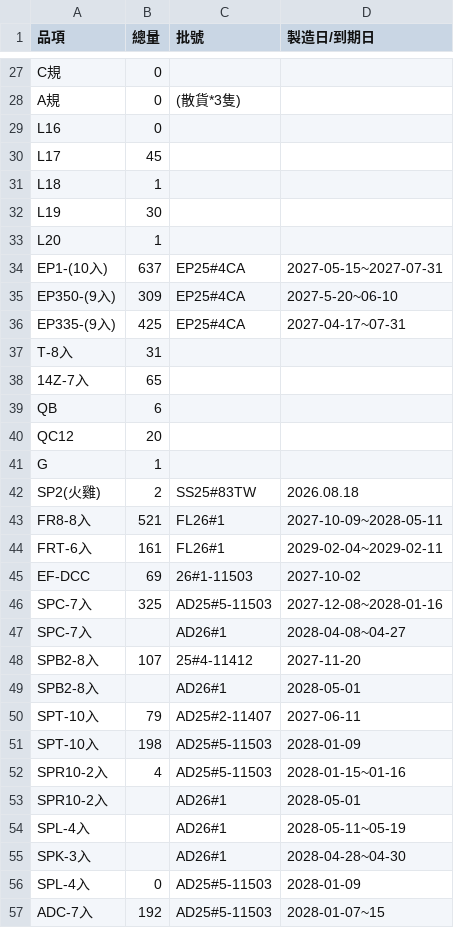
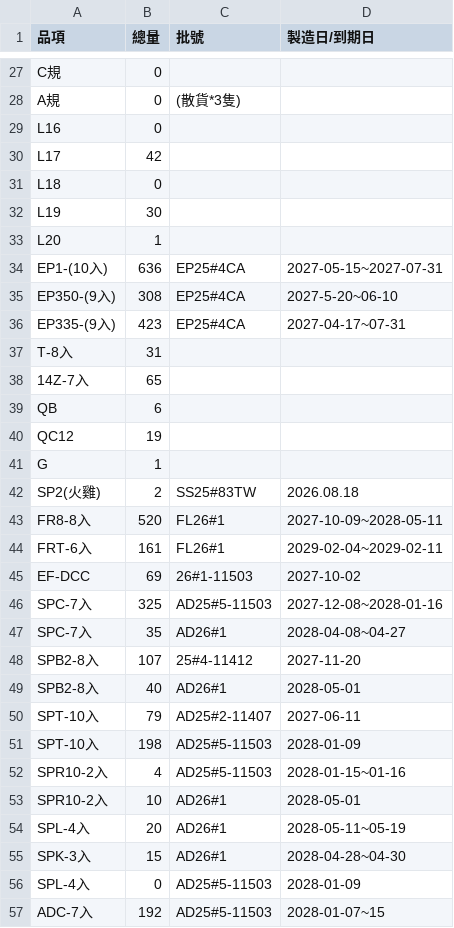
Before and after one commit to mingfonglpg-bit/-, a CSV file: frozen.csv, drawn as a sheet; only a part is shown, gaps mark what is left out; the diff covers the shown part only.

```diff
--- a/frozen.csv
+++ b/frozen.csv
@@ -29,9 +29,9 @@ A規,0,(散貨*3隻),
 L16,0,,
-L17,45,,
-L18,1,,
+L17,42,,
+L18,0,,
 L19,30,,
 L20,1,,
-EP1-(10入),637,EP25#4CA,2027-05-15~2027-07-31
-EP350-(9入),309,EP25#4CA,2027-5-20~06-10
-EP335-(9入),425,EP25#4CA,2027-04-17~07-31
+EP1-(10入),636,EP25#4CA,2027-05-15~2027-07-31
+EP350-(9入),308,EP25#4CA,2027-5-20~06-10
+EP335-(9入),423,EP25#4CA,2027-04-17~07-31
 T-8入,31,,
@@ -39,6 +39,6 @@ T-8入,31,,
 QB,6,,
-QC12,20,,
+QC12,19,,
 G,1,,
 SP2(火雞),2,SS25#83TW,2026.08.18
-FR8-8入,521,FL26#1,2027-10-09~2028-05-11
+FR8-8入,520,FL26#1,2027-10-09~2028-05-11
 FRT-6入,161,FL26#1,2029-02-04~2029-02-11
@@ -46,5 +46,5 @@ EF-DCC,69,26#1-11503,2027-10-02
 SPC-7入,325,AD25#5-11503,2027-12-08~2028-01-16
-SPC-7入,,AD26#1,2028-04-08~04-27
+SPC-7入,35,AD26#1,2028-04-08~04-27
 SPB2-8入,107,25#4-11412,2027-11-20
-SPB2-8入,,AD26#1,2028-05-01
+SPB2-8入,40,AD26#1,2028-05-01
 SPT-10入,79,AD25#2-11407,2027-06-11
@@ -52,5 +52,5 @@ SPT-10入,198,AD25#5-11503,2028-01-09
 SPR10-2入,4,AD25#5-11503,2028-01-15~01-16
-SPR10-2入,,AD26#1,2028-05-01
-SPL-4入,,AD26#1,2028-05-11~05-19
-SPK-3入,,AD26#1,2028-04-28~04-30
+SPR10-2入,10,AD26#1,2028-05-01
+SPL-4入,20,AD26#1,2028-05-11~05-19
+SPK-3入,15,AD26#1,2028-04-28~04-30
 SPL-4入,0,AD25#5-11503,2028-01-09
```
Also changed, not shown: 2 added rows and 57 edited cells elsewhere in this file, beef.csv, chilled.csv.
